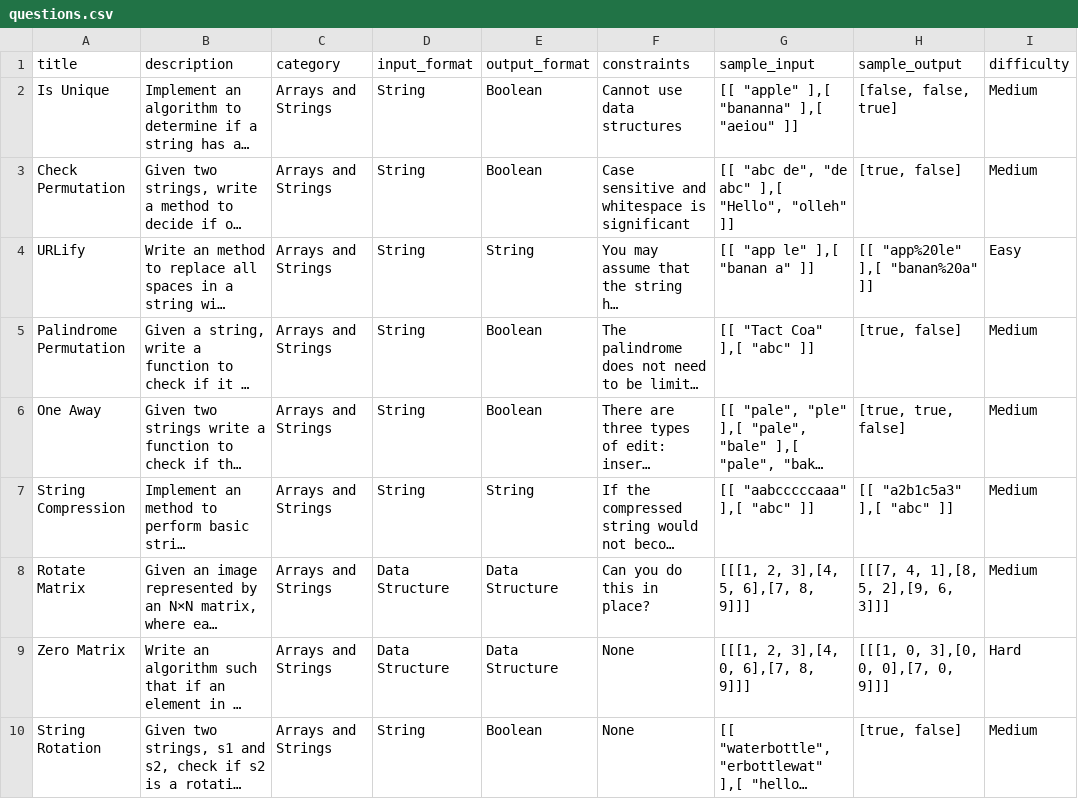
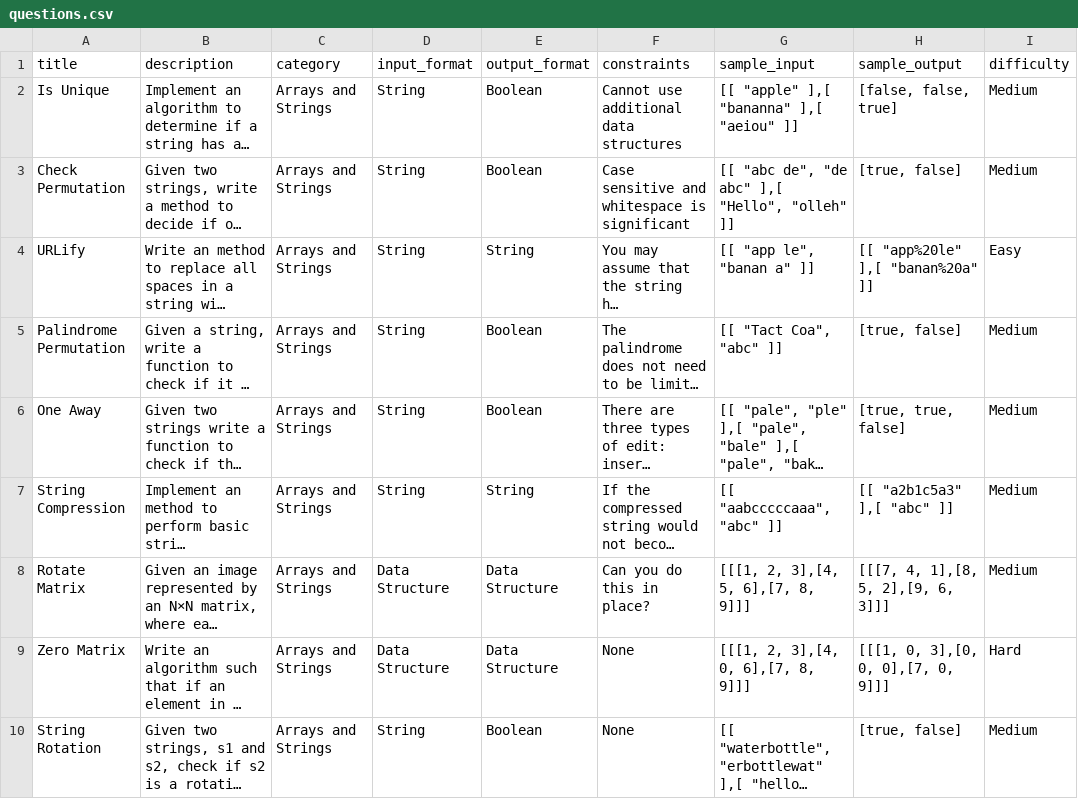
Before and after one commit to nelsonmike461/DSA, a CSV file: dsa_analysis/questions.csv, drawn as a sheet; only a part is shown; long unchanged cells end in …; the diff covers the shown part only; the diff names each change by its address in the sheet, - before the commit and + after, or states it on an @@ line.

Commit message:
questions update

```diff
--- a/dsa_analysis/questions.csv
+++ b/dsa_analysis/questions.csv
-F2 (constraints): Cannot use data structures
+F2 (constraints): Cannot use additional data structures
-G4 (sample_input): [[ "app le" ],[ "banan a" ]]
+G4 (sample_input): [[ "app le", "banan a" ]]
-G5 (sample_input): [[ "Tact Coa" ],[ "abc" ]]
+G5 (sample_input): [[ "Tact Coa", "abc" ]]
-G7 (sample_input): [[ "aabcccccaaa" ],[ "abc" ]]
+G7 (sample_input): [[ "aabcccccaaa", "abc" ]]
```
Also changed, not shown: 13 added rows elsewhere in this file, 3 other files.
